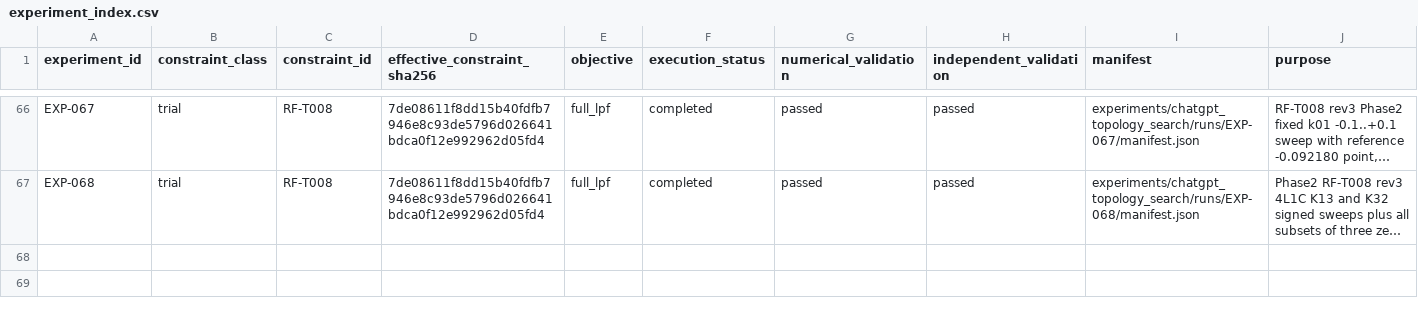
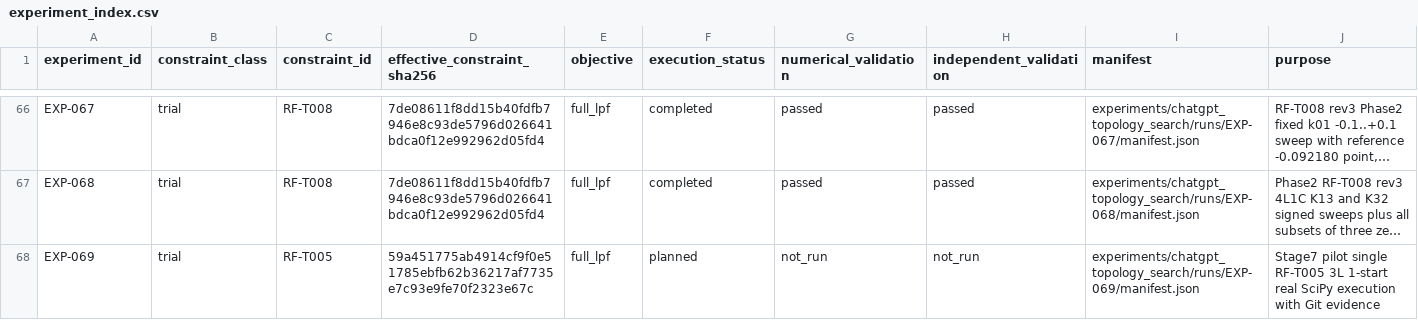
Before and after one commit to miyabimm/reconfigurable-rf-lpf-research, a CSV file: data/experiment_index.csv, drawn as a sheet; only a part is shown, gaps mark what is left out; long unchanged cells end in …; the diff names each change by its address in the sheet, - before the commit and + after, or states it on an @@ line.

Commit message:
[G1 review] #220 EXP-069 RF-T005 1-start計画証拠・planned索引 (#221)
* EXP-069: record Issue 220 planned one-start evidence

* EXP-069: append approved planned experiment index row

```diff
--- a/data/experiment_index.csv
+++ b/data/experiment_index.csv
+row 68: EXP-069 | trial | RF-T005 | 59a451775ab4914cf9f0e51785ebfb62b36217af7735e7c93e9fe70f2323e67c | full_lpf | planned | not_run | not_run | experiments/chatgpt_topology_search/runs/EXP-069/manifest.json | Stage7 pilot single RF-T005 3L 1-start real SciPy execution with Git evidence
```
Also changed, not shown: 2 other files.
